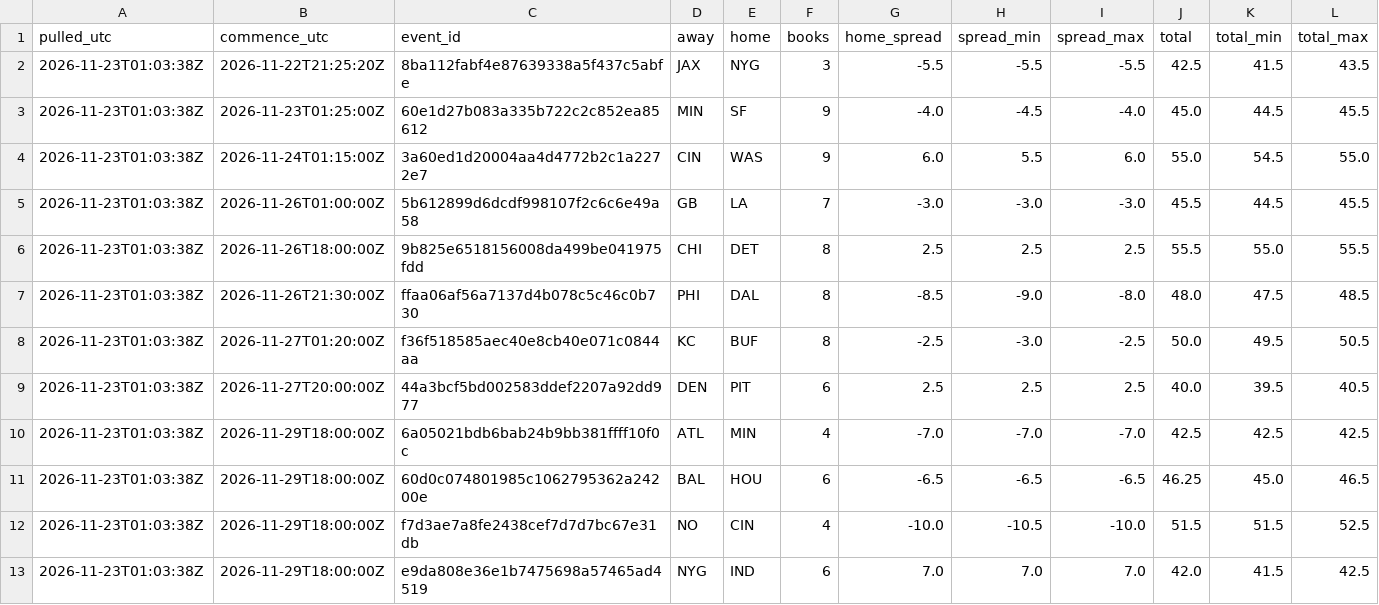
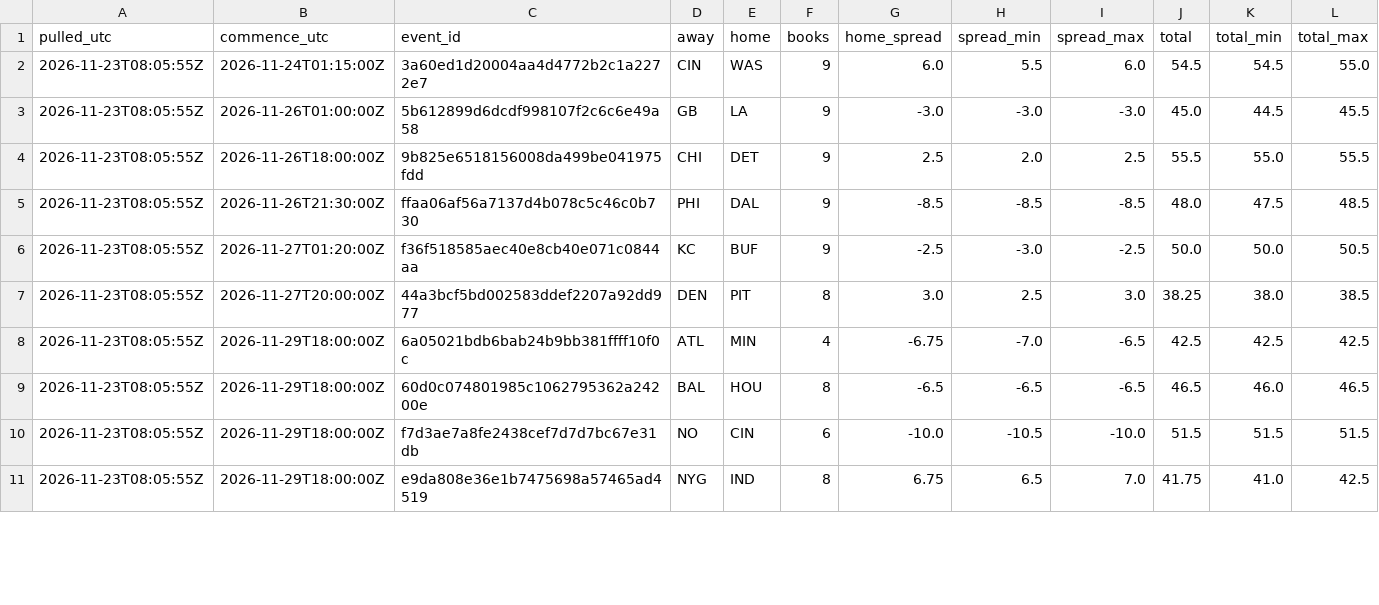
Before and after one commit to stevopotpie/gridline, a CSV file: odds/odds_consensus.csv, drawn as a sheet; only a part is shown; the diff covers the shown part only.

```diff
--- a/odds/odds_consensus.csv
+++ b/odds/odds_consensus.csv
@@ -1,13 +1,11 @@
 pulled_utc,commence_utc,event_id,away,home,books,home_spread,spread_min,spread_max,total,total_min,total_max
-2026-11-23T01:03:38Z,2026-11-22T21:25:20Z,8ba112fabf4e87639338a5f437c5abfe,JAX,NYG,3,-5.5,-5.5,-5.5,42.5,41.5,43.5
-2026-11-23T01:03:38Z,2026-11-23T01:25:00Z,60e1d27b083a335b722c2c852ea85612,MIN,SF,9,-4.0,-4.5,-4.0,45.0,44.5,45.5
-2026-11-23T01:03:38Z,2026-11-24T01:15:00Z,3a60ed1d20004aa4d4772b2c1a2272e7,CIN,WAS,9,6.0,5.5,6.0,55.0,54.5,55.0
-2026-11-23T01:03:38Z,2026-11-26T01:00:00Z,5b612899d6dcdf998107f2c6c6e49a58,GB,LA,7,-3.0,-3.0,-3.0,45.5,44.5,45.5
-2026-11-23T01:03:38Z,2026-11-26T18:00:00Z,9b825e6518156008da499be041975fdd,CHI,DET,8,2.5,2.5,2.5,55.5,55.0,55.5
-2026-11-23T01:03:38Z,2026-11-26T21:30:00Z,ffaa06af56a7137d4b078c5c46c0b730,PHI,DAL,8,-8.5,-9.0,-8.0,48.0,47.5,48.5
-2026-11-23T01:03:38Z,2026-11-27T01:20:00Z,f36f518585aec40e8cb40e071c0844aa,KC,BUF,8,-2.5,-3.0,-2.5,50.0,49.5,50.5
-2026-11-23T01:03:38Z,2026-11-27T20:00:00Z,44a3bcf5bd002583ddef2207a92dd977,DEN,PIT,6,2.5,2.5,2.5,40.0,39.5,40.5
-2026-11-23T01:03:38Z,2026-11-29T18:00:00Z,6a05021bdb6bab24b9bb381ffff10f0c,ATL,MIN,4,-7.0,-7.0,-7.0,42.5,42.5,42.5
-2026-11-23T01:03:38Z,2026-11-29T18:00:00Z,60d0c074801985c1062795362a24200e,BAL,HOU,6,-6.5,-6.5,-6.5,46.25,45.0,46.5
-2026-11-23T01:03:38Z,2026-11-29T18:00:00Z,f7d3ae7a8fe2438cef7d7d7bc67e31db,NO,CIN,4,-10.0,-10.5,-10.0,51.5,51.5,52.5
-2026-11-23T01:03:38Z,2026-11-29T18:00:00Z,e9da808e36e1b7475698a57465ad4519,NYG,IND,6,7.0,7.0,7.0,42.0,41.5,42.5
+2026-11-23T08:05:55Z,2026-11-24T01:15:00Z,3a60ed1d20004aa4d4772b2c1a2272e7,CIN,WAS,9,6.0,5.5,6.0,54.5,54.5,55.0
+2026-11-23T08:05:55Z,2026-11-26T01:00:00Z,5b612899d6dcdf998107f2c6c6e49a58,GB,LA,9,-3.0,-3.0,-3.0,45.0,44.5,45.5
+2026-11-23T08:05:55Z,2026-11-26T18:00:00Z,9b825e6518156008da499be041975fdd,CHI,DET,9,2.5,2.0,2.5,55.5,55.0,55.5
+2026-11-23T08:05:55Z,2026-11-26T21:30:00Z,ffaa06af56a7137d4b078c5c46c0b730,PHI,DAL,9,-8.5,-8.5,-8.5,48.0,47.5,48.5
+2026-11-23T08:05:55Z,2026-11-27T01:20:00Z,f36f518585aec40e8cb40e071c0844aa,KC,BUF,9,-2.5,-3.0,-2.5,50.0,50.0,50.5
+2026-11-23T08:05:55Z,2026-11-27T20:00:00Z,44a3bcf5bd002583ddef2207a92dd977,DEN,PIT,8,3.0,2.5,3.0,38.25,38.0,38.5
+2026-11-23T08:05:55Z,2026-11-29T18:00:00Z,6a05021bdb6bab24b9bb381ffff10f0c,ATL,MIN,4,-6.75,-7.0,-6.5,42.5,42.5,42.5
+2026-11-23T08:05:55Z,2026-11-29T18:00:00Z,60d0c074801985c1062795362a24200e,BAL,HOU,8,-6.5,-6.5,-6.5,46.5,46.0,46.5
+2026-11-23T08:05:55Z,2026-11-29T18:00:00Z,f7d3ae7a8fe2438cef7d7d7bc67e31db,NO,CIN,6,-10.0,-10.5,-10.0,51.5,51.5,51.5
+2026-11-23T08:05:55Z,2026-11-29T18:00:00Z,e9da808e36e1b7475698a57465ad4519,NYG,IND,8,6.75,6.5,7.0,41.75,41.0,42.5
```
Also changed, not shown: 34 edited cells elsewhere in this file, odds/odds_latest.csv, 1 other file.
